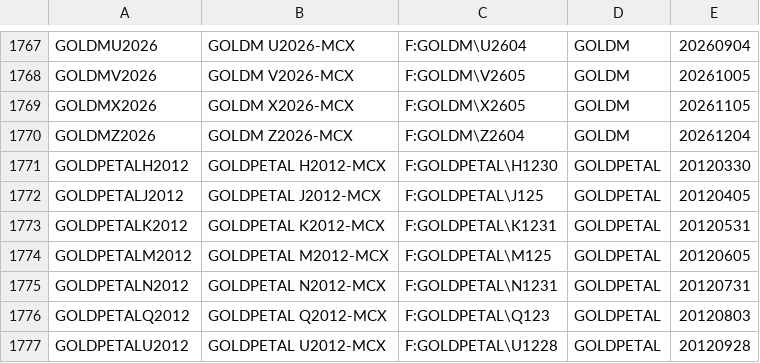
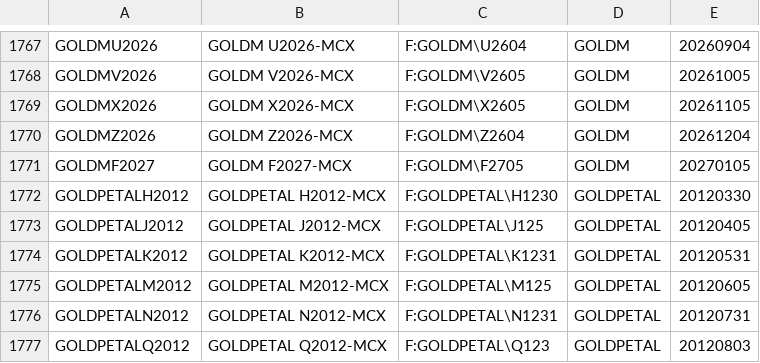
Before and after one commit to tradingview-dev/idc-expchains, a CSV file: expchains/multicommodity_2_futures.csv, drawn as a sheet; only a part is shown, gaps mark what is left out; the shorter side is filled out with more unchanged rows.

```diff
--- a/expchains/multicommodity_2_futures.csv
+++ b/expchains/multicommodity_2_futures.csv
@@ -1770,2 +1770,3 @@ GOLDMX2026,GOLDM X2026-MCX,F:GOLDM\X2605,GOLDM,20261105
 GOLDMZ2026,GOLDM Z2026-MCX,F:GOLDM\Z2604,GOLDM,20261204
+GOLDMF2027,GOLDM F2027-MCX,F:GOLDM\F2705,GOLDM,20270105
 GOLDPETALH2012,GOLDPETAL H2012-MCX,F:GOLDPETAL\H1230,GOLDPETAL,20120330
```
Also changed, not shown: expchains/eex_power_week_futures.csv, expchains/eex_power_weekend_futures.csv, 1 other file.
